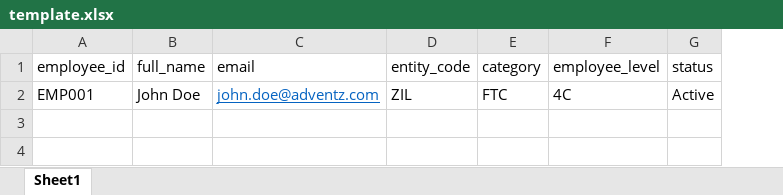
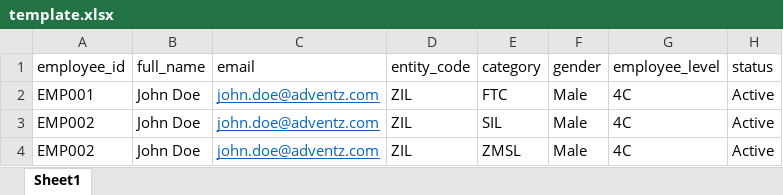
Before and after one commit to vivekevdt/Zuari-EPG, an Excel workbook: backend/uploads/csv_template/template.xlsx, sheet Sheet1, drawn as a sheet; values as stored, in another font and other column widths than the file's, no borders; the diff names each change by its address in the sheet, - before the commit and + after, or states it on an @@ line.

Commit message:
change template

```diff
--- a/backend/uploads/csv_template/template.xlsx (sheet Sheet1)
+++ b/backend/uploads/csv_template/template.xlsx (sheet Sheet1)
+column F (gender), row 2: Male
+row 3: EMP002 | John Doe | john.doe@adventz.com | ZIL | SIL | Male | 4C | Active
+row 4: EMP002 | John Doe | john.doe@adventz.com | ZIL | ZMSL | Male | 4C | Active
```
